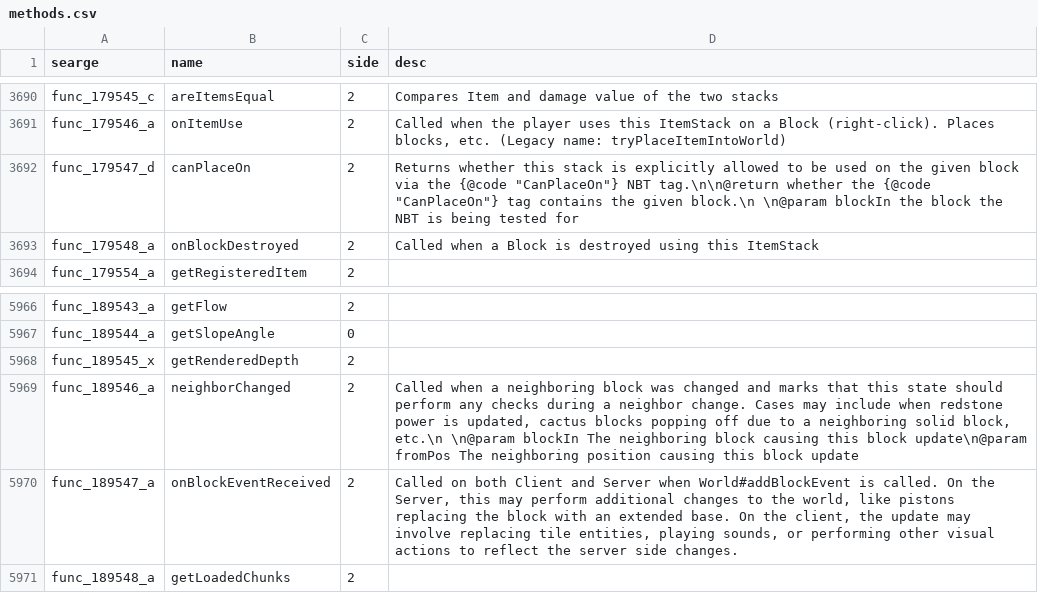
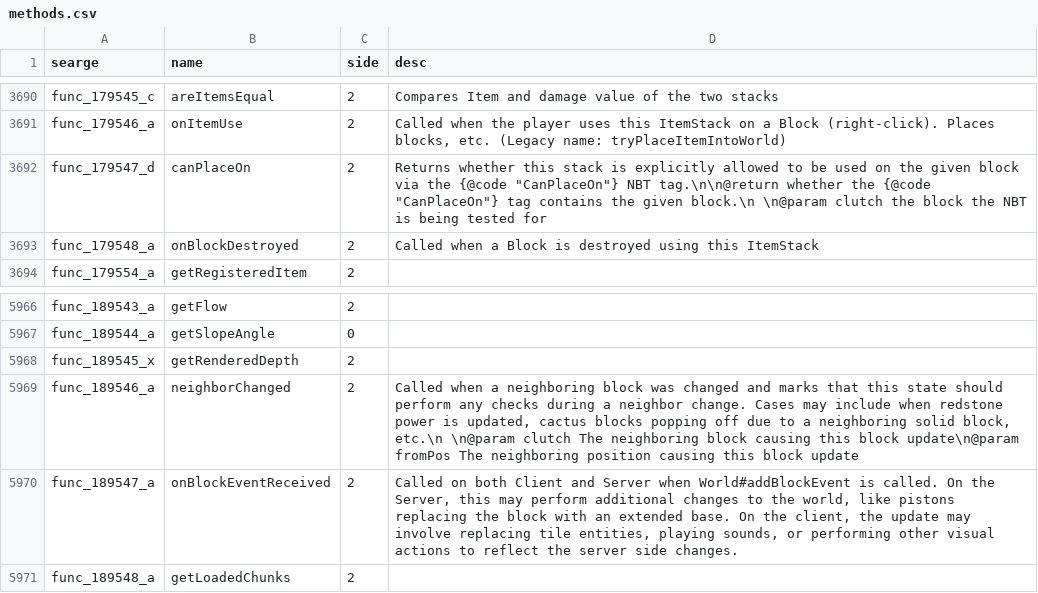
Before and after one commit to Nhan-209/VapeV4.21, a CSV file: src/main/resources/mappings/forge1122/methods.csv, drawn as a sheet; only a part is shown, gaps mark what is left out.

```diff
--- a/src/main/resources/mappings/forge1122/methods.csv
+++ b/src/main/resources/mappings/forge1122/methods.csv
@@ -3691,3 +3691,3 @@ func_179545_c,areItemsEqual,2,Compares Item and damage value of the two stacks
 func_179546_a,onItemUse,2,"Called when the player uses this ItemStack on a Block (right-click). Places blocks, etc. (Legacy name: tryPlaceItemIntoWorld)"
-func_179547_d,canPlaceOn,2,"Returns whether this stack is explicitly allowed to be used on the given block via the {@code ""CanPlaceOn""} NBT tag.\n\n@return whether the {@code ""CanPlaceOn""} tag contains the given block.\n \n@param blockIn the block the NBT is being tested for"
+func_179547_d,canPlaceOn,2,"Returns whether this stack is explicitly allowed to be used on the given block via the {@code ""CanPlaceOn""} NBT tag.\n\n@return whether the {@code ""CanPlaceOn""} tag contains the given block.\n \n@param clutch the block the NBT is being tested for"
 func_179548_a,onBlockDestroyed,2,Called when a Block is destroyed using this ItemStack
@@ -5968,3 +5968,3 @@ func_189544_a,getSlopeAngle,0,
 func_189545_x,getRenderedDepth,2,
-func_189546_a,neighborChanged,2,"Called when a neighboring block was changed and marks that this state should perform any checks during a neighbor change. Cases may include when redstone power is updated, cactus blocks popping off due to a neighboring solid block, etc.\n \n@param blockIn The neighboring block causing this block update\n@param fromPos The neighboring position causing this block update"
+func_189546_a,neighborChanged,2,"Called when a neighboring block was changed and marks that this state should perform any checks during a neighbor change. Cases may include when redstone power is updated, cactus blocks popping off due to a neighboring solid block, etc.\n \n@param clutch The neighboring block causing this block update\n@param fromPos The neighboring position causing this block update"
 func_189547_a,onBlockEventReceived,2,"Called on both Client and Server when World#addBlockEvent is called. On the Server, this may perform additional changes to the world, like pistons replacing the block with an extended base. On the client, the update may involve replacing tile entities, playing sounds, or performing other visual actions to reflect the server side changes."
```
Also changed, not shown: 12 other files.
